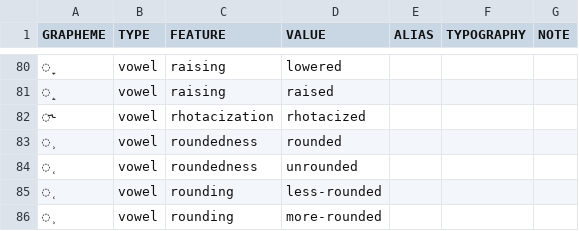
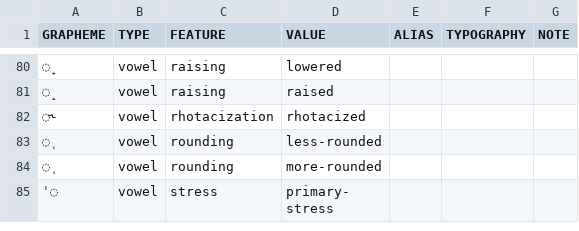
Before and after one commit to cldf-clts/clts-legacy, a TSV file: src/pyclts/transcriptionsystems/bipa/diacritics.tsv, drawn as a sheet; only a part is shown, gaps mark what is left out; the shorter side is filled out with more unchanged rows; the diff names each change by its address in the sheet, - before the commit and + after, or states it on an @@ line.

Commit message:
Removed conflicting diacritics

```diff
--- a/src/pyclts/transcriptionsystems/bipa/diacritics.tsv
+++ b/src/pyclts/transcriptionsystems/bipa/diacritics.tsv
-row 83: ◌̹ | vowel | roundedness | rounded
-row 84: ◌̜ | vowel | roundedness | unrounded
```
